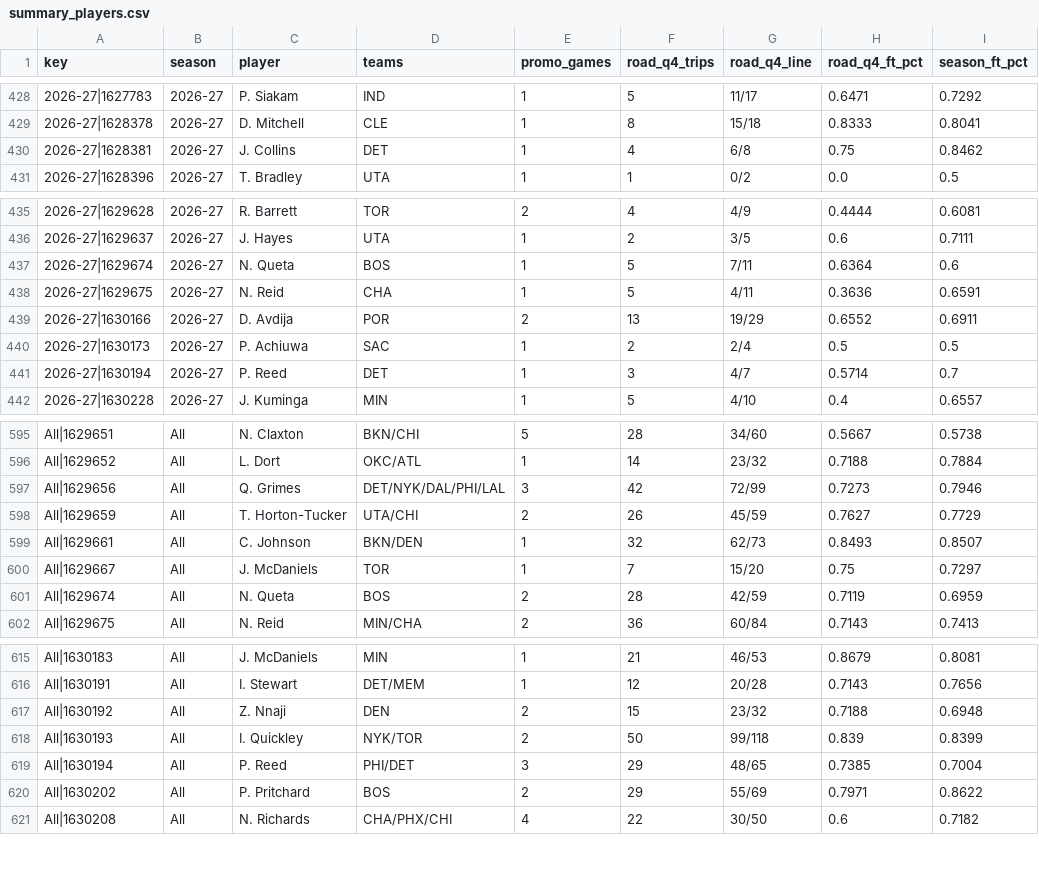
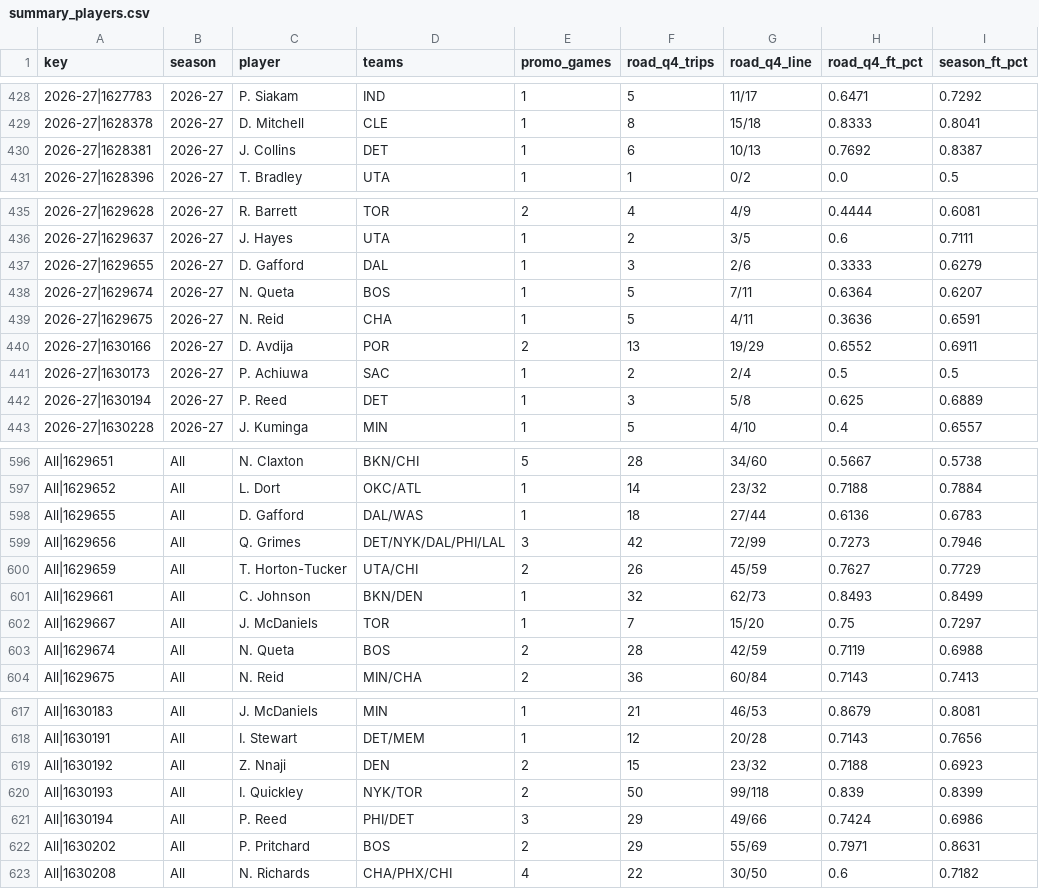
Before and after one commit to vchen007/vchen007.github.io, a CSV file: nba-ft-promo/data/summary_players.csv, drawn as a sheet; only a part is shown, gaps mark what is left out; the diff covers the shown part only.

```diff
--- a/nba-ft-promo/data/summary_players.csv
+++ b/nba-ft-promo/data/summary_players.csv
@@ -429,3 +429,3 @@ key,season,player,teams,promo_games,road_q4_trips,road_q4_line,road_q4_ft_pct,se
 2026-27|1628378,2026-27,D. Mitchell,CLE,1,8,15/18,0.8333,0.8041
-2026-27|1628381,2026-27,J. Collins,DET,1,4,6/8,0.75,0.8462
+2026-27|1628381,2026-27,J. Collins,DET,1,6,10/13,0.7692,0.8387
 2026-27|1628396,2026-27,T. Bradley,UTA,1,1,0/2,0.0,0.5
@@ -436,3 +436,4 @@ key,season,player,teams,promo_games,road_q4_trips,road_q4_line,road_q4_ft_pct,se
 2026-27|1629637,2026-27,J. Hayes,UTA,1,2,3/5,0.6,0.7111
-2026-27|1629674,2026-27,N. Queta,BOS,1,5,7/11,0.6364,0.6
+2026-27|1629655,2026-27,D. Gafford,DAL,1,3,2/6,0.3333,0.6279
+2026-27|1629674,2026-27,N. Queta,BOS,1,5,7/11,0.6364,0.6207
 2026-27|1629675,2026-27,N. Reid,CHA,1,5,4/11,0.3636,0.6591
@@ -440,3 +441,3 @@ key,season,player,teams,promo_games,road_q4_trips,road_q4_line,road_q4_ft_pct,se
 2026-27|1630173,2026-27,P. Achiuwa,SAC,1,2,2/4,0.5,0.5
-2026-27|1630194,2026-27,P. Reed,DET,1,3,4/7,0.5714,0.7
+2026-27|1630194,2026-27,P. Reed,DET,1,3,5/8,0.625,0.6889
 2026-27|1630228,2026-27,J. Kuminga,MIN,1,5,4/10,0.4,0.6557
@@ -596,7 +597,8 @@ All|1629651,All,N. Claxton,BKN/CHI,5,28,34/60,0.5667,0.5738
 All|1629652,All,L. Dort,OKC/ATL,1,14,23/32,0.7188,0.7884
+All|1629655,All,D. Gafford,DAL/WAS,1,18,27/44,0.6136,0.6783
 All|1629656,All,Q. Grimes,DET/NYK/DAL/PHI/LAL,3,42,72/99,0.7273,0.7946
 All|1629659,All,T. Horton-Tucker,UTA/CHI,2,26,45/59,0.7627,0.7729
-All|1629661,All,C. Johnson,BKN/DEN,1,32,62/73,0.8493,0.8507
+All|1629661,All,C. Johnson,BKN/DEN,1,32,62/73,0.8493,0.8499
 All|1629667,All,J. McDaniels,TOR,1,7,15/20,0.75,0.7297
-All|1629674,All,N. Queta,BOS,2,28,42/59,0.7119,0.6959
+All|1629674,All,N. Queta,BOS,2,28,42/59,0.7119,0.6988
 All|1629675,All,N. Reid,MIN/CHA,2,36,60/84,0.7143,0.7413
@@ -616,6 +618,6 @@ All|1630183,All,J. McDaniels,MIN,1,21,46/53,0.8679,0.8081
 All|1630191,All,I. Stewart,DET/MEM,1,12,20/28,0.7143,0.7656
-All|1630192,All,Z. Nnaji,DEN,2,15,23/32,0.7188,0.6948
+All|1630192,All,Z. Nnaji,DEN,2,15,23/32,0.7188,0.6923
 All|1630193,All,I. Quickley,NYK/TOR,2,50,99/118,0.839,0.8399
-All|1630194,All,P. Reed,PHI/DET,3,29,48/65,0.7385,0.7004
-All|1630202,All,P. Pritchard,BOS,2,29,55/69,0.7971,0.8622
+All|1630194,All,P. Reed,PHI/DET,3,29,49/66,0.7424,0.6986
+All|1630202,All,P. Pritchard,BOS,2,29,55/69,0.7971,0.8631
 All|1630208,All,N. Richards,CHA/PHX/CHI,4,22,30/50,0.6,0.7182
```
Also changed, not shown: 29 edited cells elsewhere in this file, nba-ft-promo/data/games.csv, nba-ft-promo/data/summary_games.csv, 16 other files.
